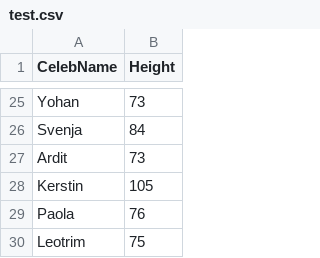
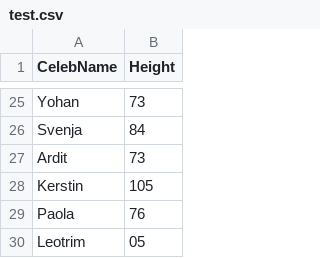
Before and after one commit to severin0038/fhnw-ivis-Suicide, a CSV file: ivisProject/data/test.csv, drawn as a sheet; only a part is shown, gaps mark what is left out.

Commit message:
timeline with celeb suicides

```diff
--- a/ivisProject/data/test.csv
+++ b/ivisProject/data/test.csv
@@ -29,2 +29,2 @@ Kerstin,105
 Paola,76
-Leotrim,75
+Leotrim,05
```
Also changed, not shown: 5 other files.
